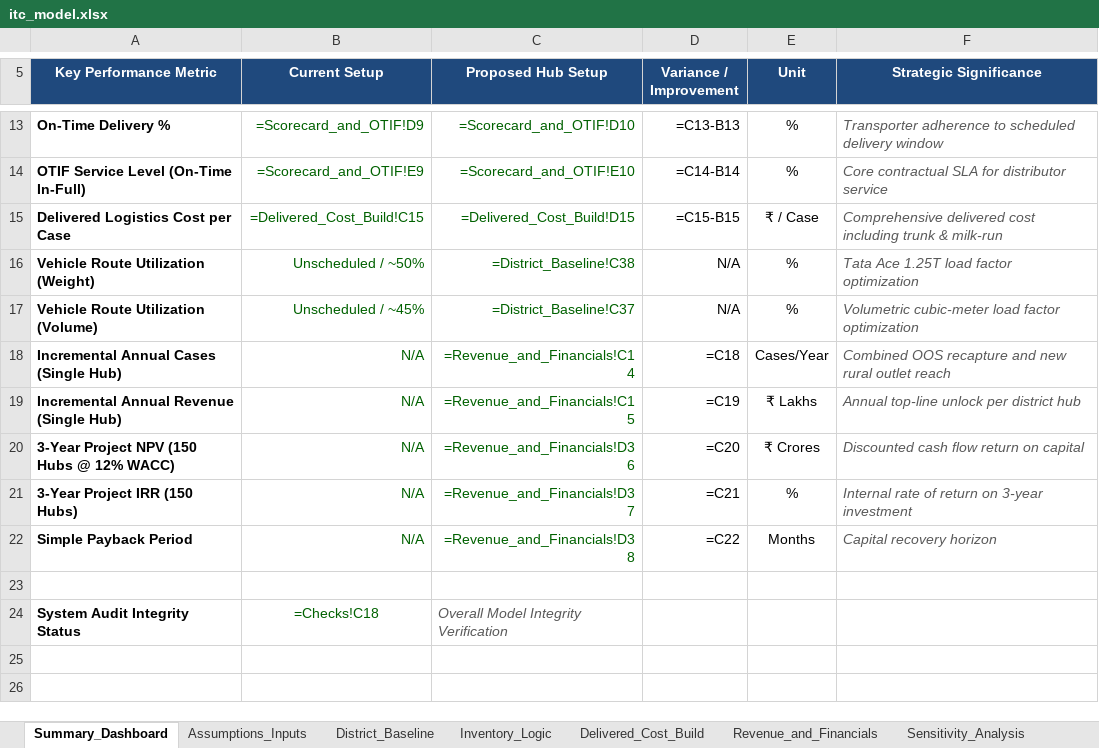
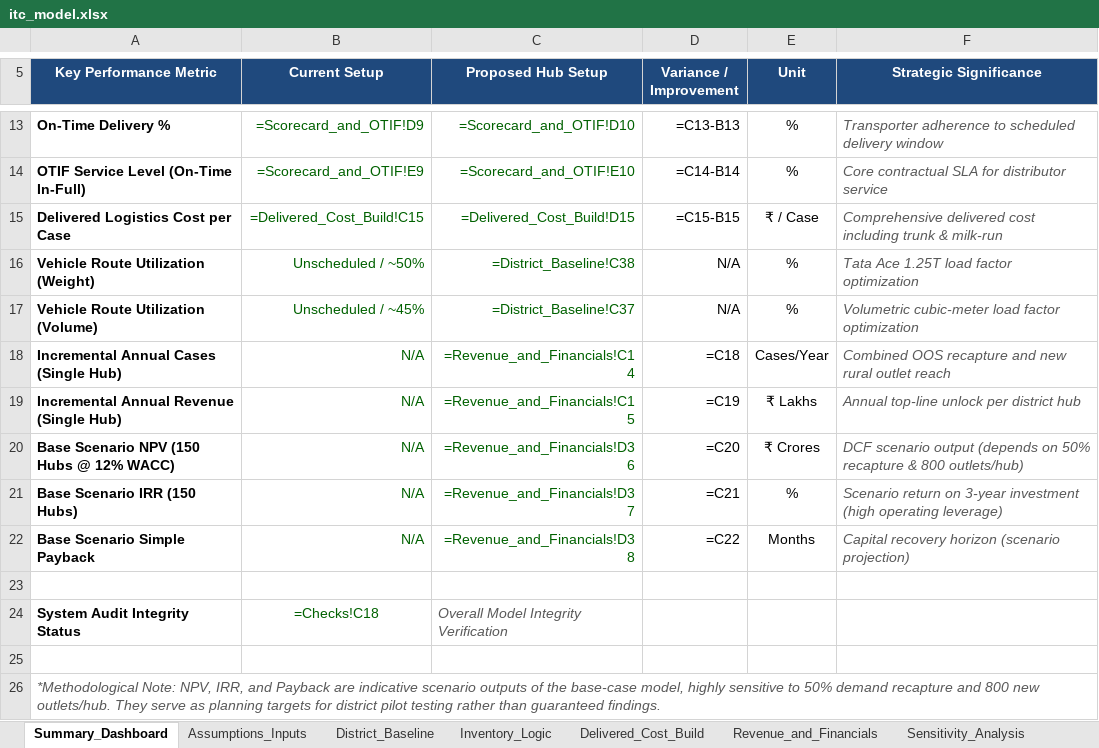
Before and after one commit to ujjwal77771/itc-fmcg-lastmile-distribution, an Excel workbook: model/itc_model.xlsx, sheet Summary_Dashboard, drawn as a sheet; only a part is shown, gaps mark what is left out; values as stored, in another font and other column widths than the file's, no borders; formulas without a stored value are shown as written; the diff names each change by its address in the sheet, - before the commit and + after, or states it on an @@ line.

Commit message:
Remove public interview sheet, eliminate absolute paths, contextualize K1/K2/K3, and present financial returns as scenario projections

```diff
--- a/model/itc_model.xlsx (sheet Summary_Dashboard)
+++ b/model/itc_model.xlsx (sheet Summary_Dashboard)
-A20 (Key Performance Metric): 3-Year Project NPV (150 Hubs @ 12% WACC)
+A20 (Key Performance Metric): Base Scenario NPV (150 Hubs @ 12% WACC)
-F20 (Strategic Significance): Discounted cash flow return on capital
+F20 (Strategic Significance): DCF scenario output (depends on 50% recapture & 800 outlets/hub)
-A21 (Key Performance Metric): 3-Year Project IRR (150 Hubs)
+A21 (Key Performance Metric): Base Scenario IRR (150 Hubs)
-F21 (Strategic Significance): Internal rate of return on 3-year investment
+F21 (Strategic Significance): Scenario return on 3-year investment (high operating leverage)
-A22 (Key Performance Metric): Simple Payback Period
+A22 (Key Performance Metric): Base Scenario Simple Payback
-F22 (Strategic Significance): Capital recovery horizon
+F22 (Strategic Significance): Capital recovery horizon (scenario projection)
+row 25: (empty)
+row 26: *Methodological Note: NPV, IRR, and Payback are indicative scenario outputs of the base-case model, highly sensitive to 50% demand recapture and 800 new outlets/hub. They serve as planning targets for district pilot testing rather than guaranteed findings.
```
Also changed, not shown: 6 other files.
